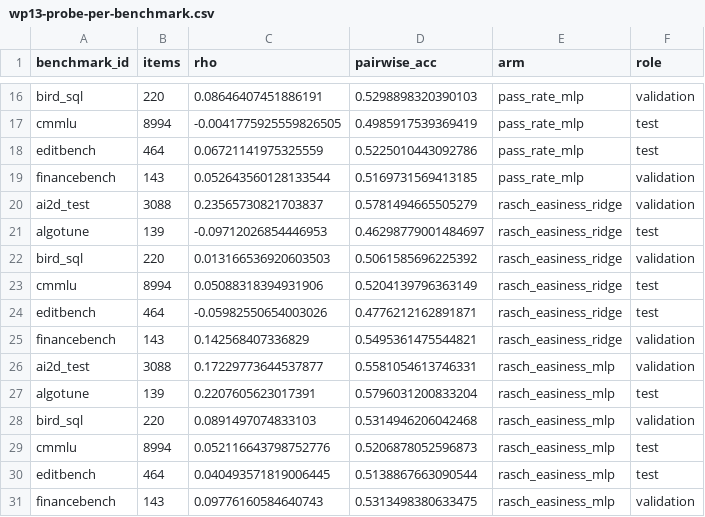
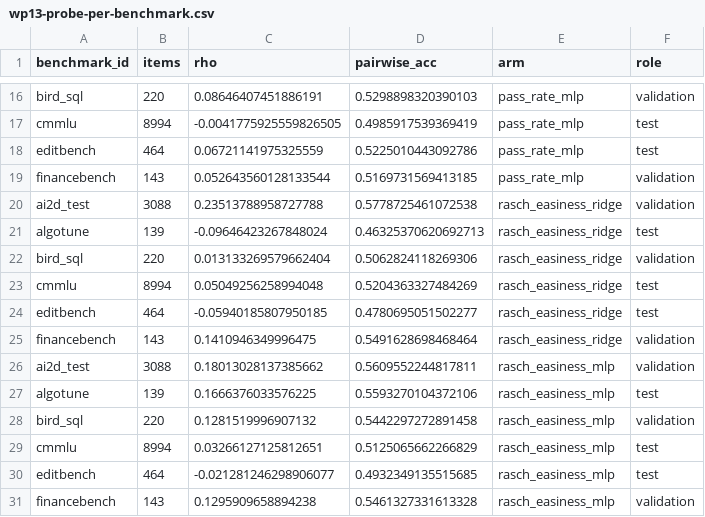
Before and after one commit to Agrover112/aims-neurips, a CSV file: paper/eandd/data/wp13-probe-per-benchmark.csv, drawn as a sheet; only a part is shown, gaps mark what is left out.

```diff
--- a/paper/eandd/data/wp13-probe-per-benchmark.csv
+++ b/paper/eandd/data/wp13-probe-per-benchmark.csv
@@ -19,13 +19,13 @@ editbench,464,0.06721141975325559,0.5225010443092786,pass_rate_mlp,test
 financebench,143,0.052643560128133544,0.5169731569413185,pass_rate_mlp,validation
-ai2d_test,3088,0.23565730821703837,0.5781494665505279,rasch_easiness_ridge,validation
-algotune,139,-0.09712026854446953,0.46298779001484697,rasch_easiness_ridge,test
-bird_sql,220,0.013166536920603503,0.5061585696225392,rasch_easiness_ridge,validation
-cmmlu,8994,0.05088318394931906,0.5204139796363149,rasch_easiness_ridge,test
-editbench,464,-0.05982550654003026,0.4776212162891871,rasch_easiness_ridge,test
-financebench,143,0.142568407336829,0.5495361475544821,rasch_easiness_ridge,validation
-ai2d_test,3088,0.17229773644537877,0.5581054613746331,rasch_easiness_mlp,validation
-algotune,139,0.2207605623017391,0.5796031200833204,rasch_easiness_mlp,test
-bird_sql,220,0.0891497074833103,0.5314946206042468,rasch_easiness_mlp,validation
-cmmlu,8994,0.052116643798752776,0.5206878052596873,rasch_easiness_mlp,test
-editbench,464,0.040493571819006445,0.5138867663090544,rasch_easiness_mlp,test
-financebench,143,0.09776160584640743,0.5313498380633475,rasch_easiness_mlp,validation
+ai2d_test,3088,0.23513788958727788,0.5778725461072538,rasch_easiness_ridge,validation
+algotune,139,-0.09646423267848024,0.46325370620692713,rasch_easiness_ridge,test
+bird_sql,220,0.013133269579662404,0.5062824118269306,rasch_easiness_ridge,validation
+cmmlu,8994,0.05049256258994048,0.5204363327484269,rasch_easiness_ridge,test
+editbench,464,-0.05940185807950185,0.4780695051502277,rasch_easiness_ridge,test
+financebench,143,0.1410946349996475,0.5491628698468464,rasch_easiness_ridge,validation
+ai2d_test,3088,0.18013028137385662,0.5609552244817811,rasch_easiness_mlp,validation
+algotune,139,0.1666376033576225,0.5593270104372106,rasch_easiness_mlp,test
+bird_sql,220,0.1281519996907132,0.5442297272891458,rasch_easiness_mlp,validation
+cmmlu,8994,0.03266127125812651,0.5125065662266829,rasch_easiness_mlp,test
+editbench,464,-0.021281246298906077,0.4932349135515685,rasch_easiness_mlp,test
+financebench,143,0.1295909658894238,0.5461327331613328,rasch_easiness_mlp,validation
```
Also changed, not shown: paper/eandd/data/wp13-probe-summary.csv, 6 other files.
